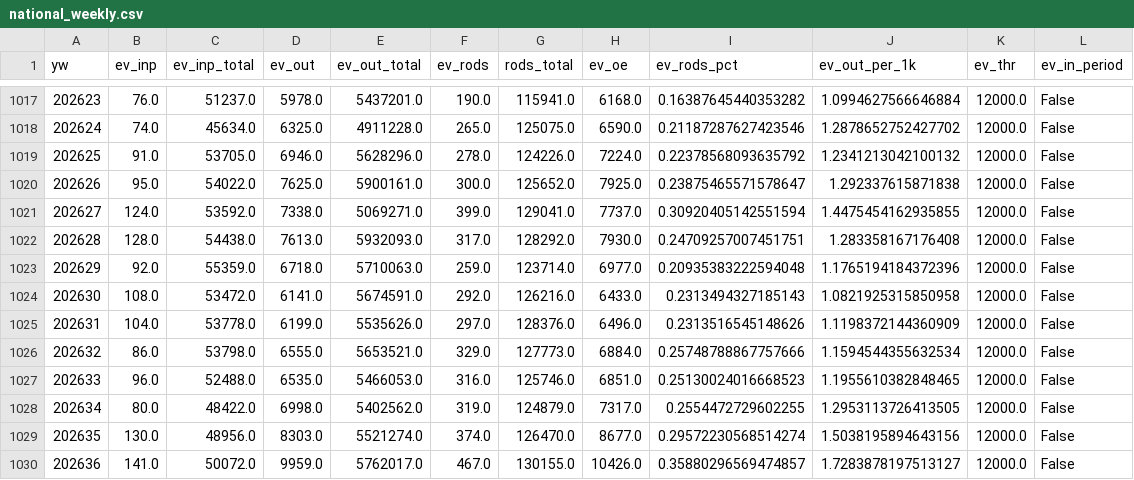
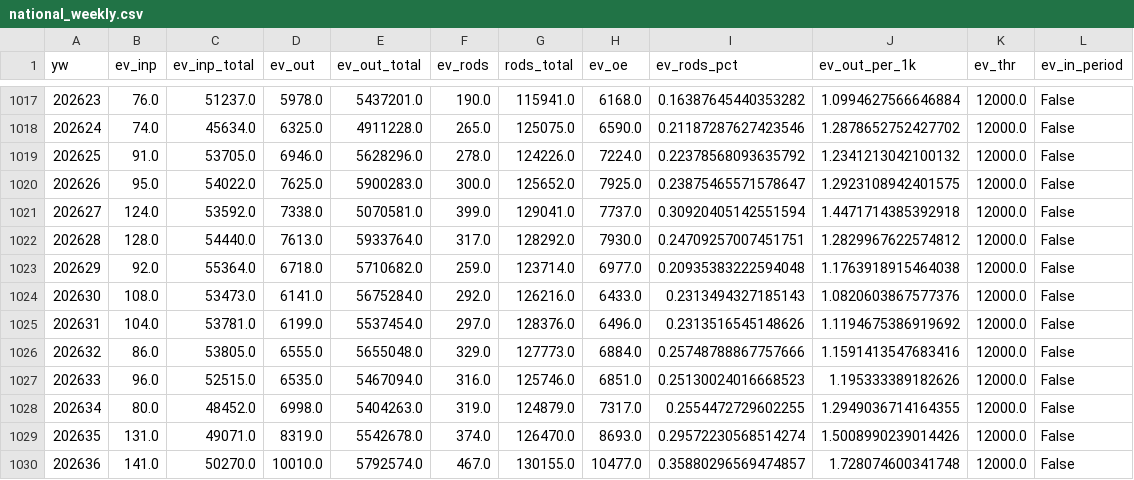
Before and after one commit to drhao/forecast-teller, a CSV file: ev_forecast/data_processed/national_weekly.csv, drawn as a sheet; only a part is shown, gaps mark what is left out; the diff covers the shown part only.

```diff
--- a/ev_forecast/data_processed/national_weekly.csv
+++ b/ev_forecast/data_processed/national_weekly.csv
@@ -1019,12 +1019,12 @@
 202625,91.0,53705.0,6946.0,5628296.0,278.0,124226.0,7224.0,0.22378568093635792,1.2341213042100132,12000.0,False
-202626,95.0,54022.0,7625.0,5900161.0,300.0,125652.0,7925.0,0.23875465571578647,1.292337615871838,12000.0,False
-202627,124.0,53592.0,7338.0,5069271.0,399.0,129041.0,7737.0,0.30920405142551594,1.4475454162935855,12000.0,False
-202628,128.0,54438.0,7613.0,5932093.0,317.0,128292.0,7930.0,0.24709257007451751,1.283358167176408,12000.0,False
-202629,92.0,55359.0,6718.0,5710063.0,259.0,123714.0,6977.0,0.20935383222594048,1.1765194184372396,12000.0,False
-202630,108.0,53472.0,6141.0,5674591.0,292.0,126216.0,6433.0,0.2313494327185143,1.0821925315850958,12000.0,False
-202631,104.0,53778.0,6199.0,5535626.0,297.0,128376.0,6496.0,0.2313516545148626,1.1198372144360909,12000.0,False
-202632,86.0,53798.0,6555.0,5653521.0,329.0,127773.0,6884.0,0.25748788867757666,1.1594544355632534,12000.0,False
-202633,96.0,52488.0,6535.0,5466053.0,316.0,125746.0,6851.0,0.25130024016668523,1.1955610382848465,12000.0,False
-202634,80.0,48422.0,6998.0,5402562.0,319.0,124879.0,7317.0,0.2554472729602255,1.2953113726413505,12000.0,False
-202635,130.0,48956.0,8303.0,5521274.0,374.0,126470.0,8677.0,0.29572230568514274,1.5038195894643156,12000.0,False
-202636,141.0,50072.0,9959.0,5762017.0,467.0,130155.0,10426.0,0.35880296569474857,1.7283878197513127,12000.0,False
+202626,95.0,54022.0,7625.0,5900283.0,300.0,125652.0,7925.0,0.23875465571578647,1.2923108942401575,12000.0,False
+202627,124.0,53592.0,7338.0,5070581.0,399.0,129041.0,7737.0,0.30920405142551594,1.4471714385392918,12000.0,False
+202628,128.0,54440.0,7613.0,5933764.0,317.0,128292.0,7930.0,0.24709257007451751,1.2829967622574812,12000.0,False
+202629,92.0,55364.0,6718.0,5710682.0,259.0,123714.0,6977.0,0.20935383222594048,1.1763918915464038,12000.0,False
+202630,108.0,53473.0,6141.0,5675284.0,292.0,126216.0,6433.0,0.2313494327185143,1.0820603867577376,12000.0,False
+202631,104.0,53781.0,6199.0,5537454.0,297.0,128376.0,6496.0,0.2313516545148626,1.1194675386919692,12000.0,False
+202632,86.0,53805.0,6555.0,5655048.0,329.0,127773.0,6884.0,0.25748788867757666,1.1591413547683416,12000.0,False
+202633,96.0,52515.0,6535.0,5467094.0,316.0,125746.0,6851.0,0.25130024016668523,1.195333389182626,12000.0,False
+202634,80.0,48452.0,6998.0,5404263.0,319.0,124879.0,7317.0,0.2554472729602255,1.2949036714164355,12000.0,False
+202635,131.0,49071.0,8319.0,5542678.0,374.0,126470.0,8693.0,0.29572230568514274,1.5008990239014426,12000.0,False
+202636,141.0,50270.0,10010.0,5792574.0,467.0,130155.0,10477.0,0.35880296569474857,1.728074600341748,12000.0,False
```
Also changed, not shown: 3 added rows and 2 removed rows elsewhere in this file, ev_forecast/outputs/forecast_log/evaluation.csv, ev_forecast/outputs/forecast_log/evaluation_summary.csv, 12 other files.
